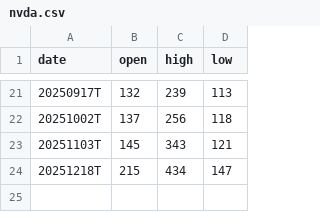
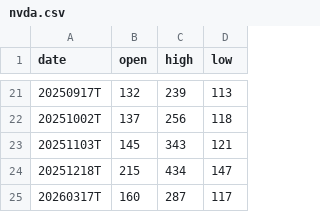
Before and after one commit to alessiofx/ml-iv, a CSV file: data/nvda.csv, drawn as a sheet; only a part is shown, gaps mark what is left out.

Commit message:
Update nvda.csv

```diff
--- a/data/nvda.csv
+++ b/data/nvda.csv
@@ -24 +24,2 @@ date,open,high,low
 20251218T,215,434,147
+20260317T,160,287,117
```
